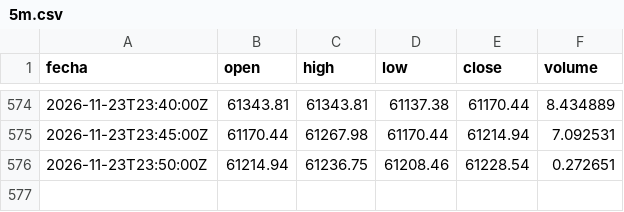
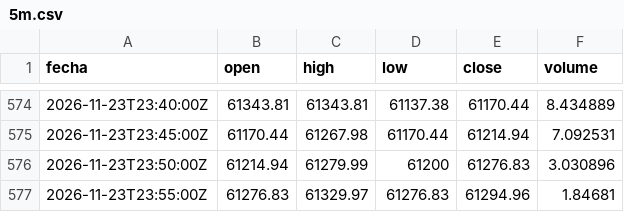
Before and after one commit to DarkShadowDATA/Analizador-de-Mercados, a CSV file: data/btc/5m.csv, drawn as a sheet; only a part is shown, gaps mark what is left out.

```diff
--- a/data/btc/5m.csv
+++ b/data/btc/5m.csv
@@ -575,2 +575,3 @@ fecha,open,high,low,close,volume
 2026-11-23T23:45:00Z,61170.44,61267.98,61170.44,61214.94,7.092531
-2026-11-23T23:50:00Z,61214.94,61236.75,61208.46,61228.54,0.272651
+2026-11-23T23:50:00Z,61214.94,61279.99,61200,61276.83,3.030896
+2026-11-23T23:55:00Z,61276.83,61329.97,61276.83,61294.96,1.84681
```
Also changed, not shown: data/eth/5m.csv, 1 other file.
